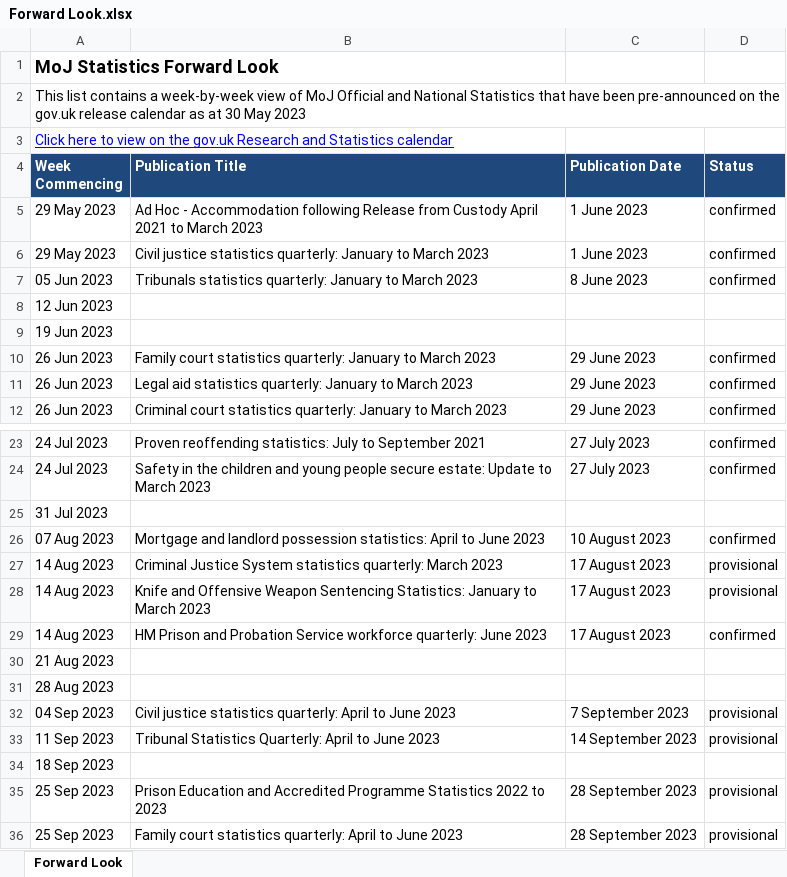
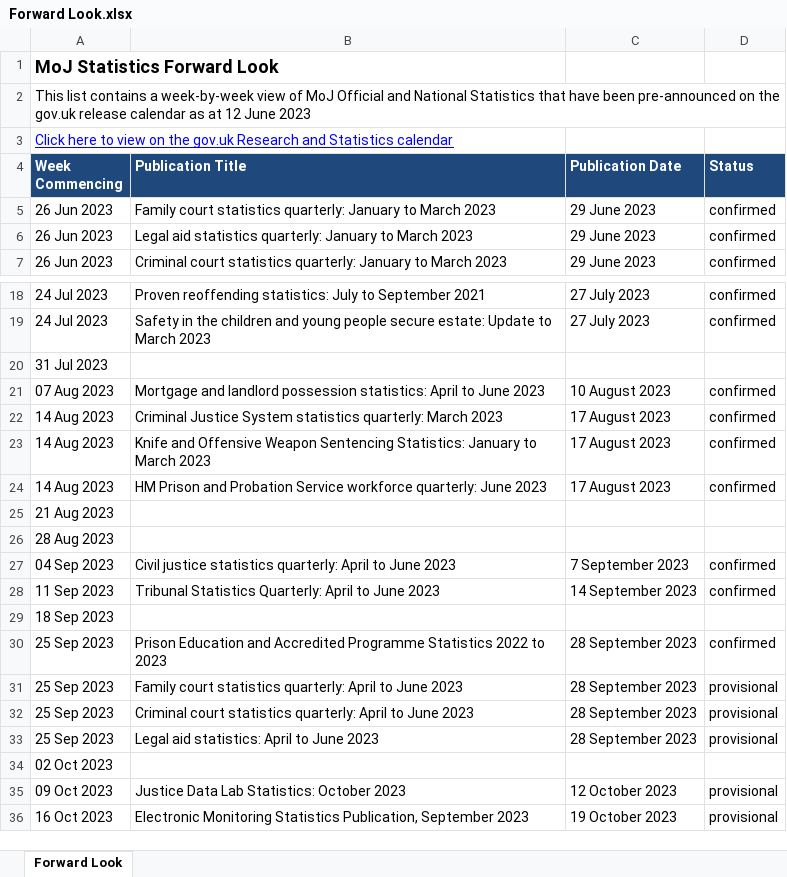
Before and after one commit to moj-analytical-services/stats-forward-look, an Excel workbook: Forward Look/Forward Look.xlsx, sheet Forward Look, drawn as a sheet; only a part is shown, gaps mark what is left out; the shorter side is filled out with more unchanged rows; values as stored, in another font and other column widths than the file's, no borders; conditional formats not drawn; removed rows and columns are numbered as before the commit, all else as after; the diff covers the shown part only; the diff names each change by its address in the sheet, - before the commit and + after, or states it on an @@ line.

```diff
--- a/Forward Look/Forward Look.xlsx (sheet Forward Look)
+++ b/Forward Look/Forward Look.xlsx (sheet Forward Look)
-A2 (Week Commencing): …as at 30 May 2023
+A2 (Week Commencing): …as at 12 June 2023
-row 5: 29 May 2023 | Ad Hoc - Accommodation following Release from Custody April 2021 to March 2023 | 1 June 2023 | confirmed
-row 6: 29 May 2023 | Civil justice statistics quarterly: January to March 2023 | 1 June 2023 | confirmed
-row 7: 05 Jun 2023 | Tribunals statistics quarterly: January to March 2023 | 8 June 2023 | confirmed
-row 8: 12 Jun 2023
-row 9: 19 Jun 2023
-D22:D23 (Status): provisional
+D22:D23 (Status): confirmed
-D27:D28 (Status): provisional
+D27:D28 (Status): confirmed
-D30 (Status): provisional
+D30 (Status): confirmed
```
Also changed, not shown: 13 added rows elsewhere in this sheet, hidden cells.
